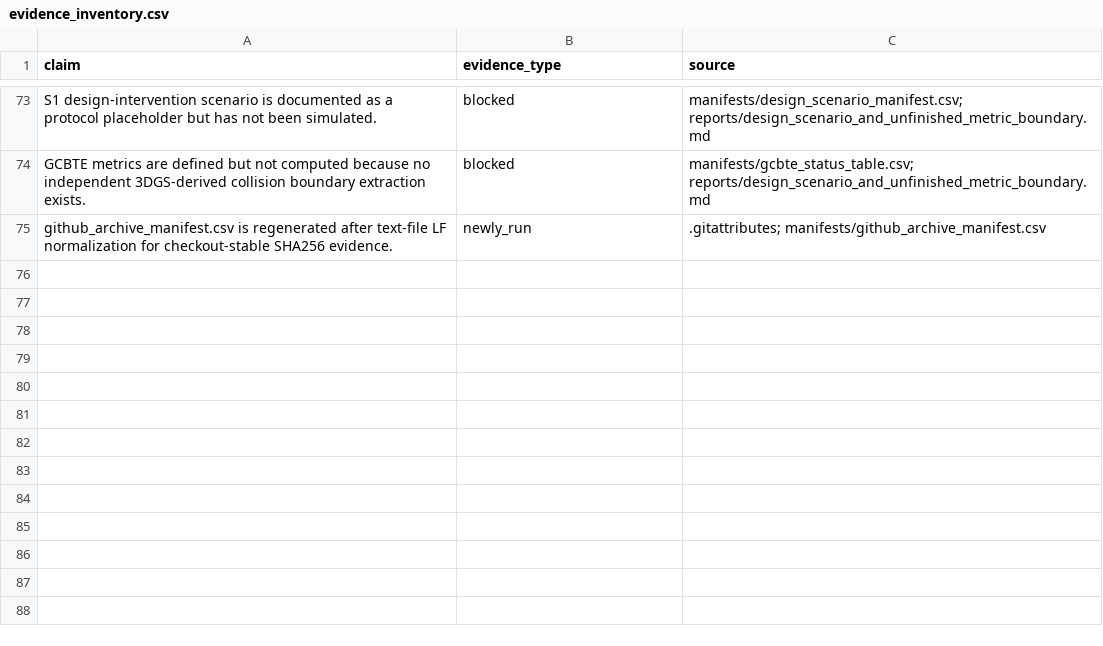
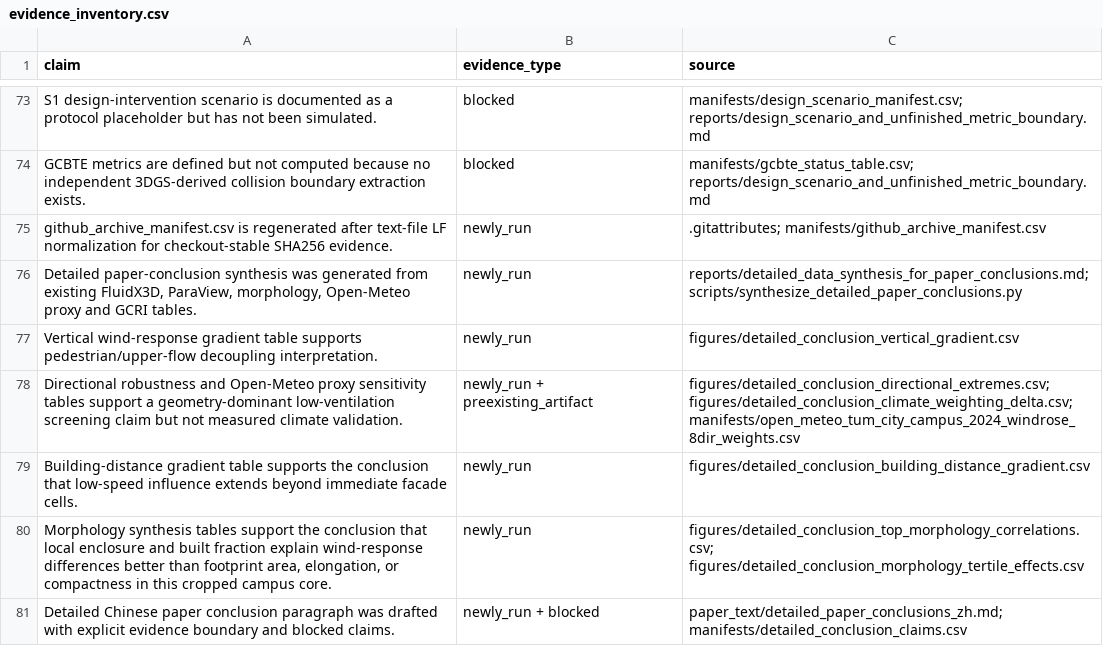
Before and after one commit to ShiyuMiao/citylbm, a CSV file: releases/v0.2.0/package/validation_experiments/Experiment3_TUM2TWIN_DigitalTwin_DesignApplication/manifests/evidence_inventory.csv, drawn as a sheet; only a part is shown, gaps mark what is left out; the diff names each change by its address in the sheet, - before the commit and + after, or states it on an @@ line.

Commit message:
Synthesize detailed experiment 3 paper conclusions

```diff
--- a/releases/v0.2.0/package/validation_experiments/Experiment3_TUM2TWIN_DigitalTwin_DesignApplication/manifests/evidence_inventory.csv
+++ b/releases/v0.2.0/package/validation_experiments/Experiment3_TUM2TWIN_DigitalTwin_DesignApplication/manifests/evidence_inventory.csv
+row 76: Detailed paper-conclusion synthesis was generated from existing FluidX3D, ParaView, morphology, Open-Meteo proxy and GCRI tables. | newly_run | reports/detailed_data_synthesis_for_paper_conclusions.md; scripts/synthesize_detailed_paper_conclusions.py
+row 77: Vertical wind-response gradient table supports pedestrian/upper-flow decoupling interpretation. | newly_run | figures/detailed_conclusion_vertical_gradient.csv
+row 78: Directional robustness and Open-Meteo proxy sensitivity tables support a geometry-dominant low-ventilation screening claim but not measured climate validation. | newly_run + preexisting_artifact | figures/detailed_conclusion_directional_extremes.csv; figures/detailed_conclusion_climate_weighting_delta.csv; manifests/open_meteo_tum_city_campus_2024_windrose_8dir_weights.csv
+row 79: Building-distance gradient table supports the conclusion that low-speed influence extends beyond immediate facade cells. | newly_run | figures/detailed_conclusion_building_distance_gradient.csv
+row 80: Morphology synthesis tables support the conclusion that local enclosure and built fraction explain wind-response differences better than footprint area, elongation, or compactness in this cropped campus core. | newly_run | figures/detailed_conclusion_top_morphology_correlations.csv; figures/detailed_conclusion_morphology_tertile_effects.csv
+row 81: Detailed Chinese paper conclusion paragraph was drafted with explicit evidence boundary and blocked claims. | newly_run + blocked | paper_text/detailed_paper_conclusions_zh.md; manifests/detailed_conclusion_claims.csv
```
Also changed, not shown: releases/v0.2.0/package/validation_experiments/Experiment3_TUM2TWIN_DigitalTwin_DesignApplication/manifests/github_archive_manifest.csv, 13 other files.
